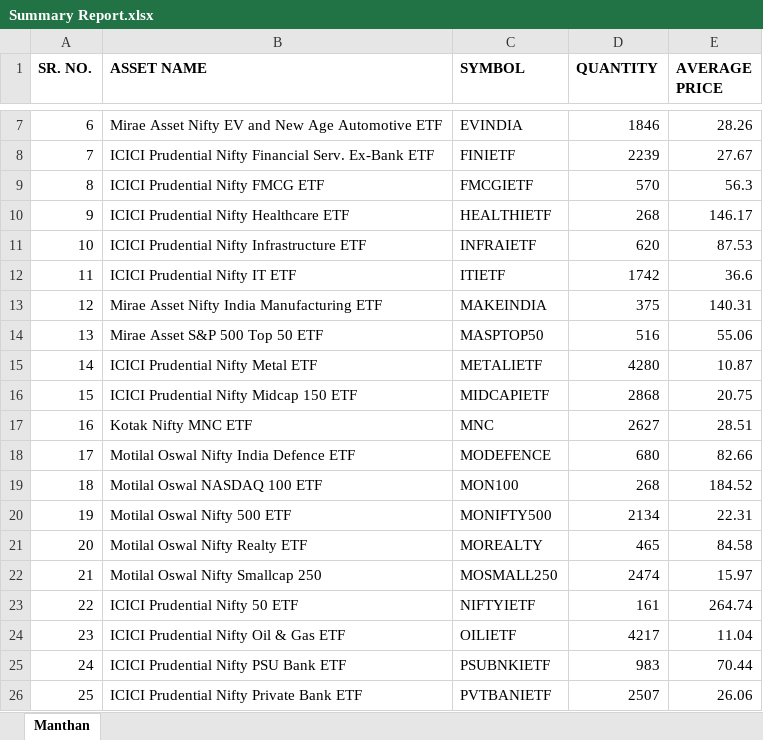
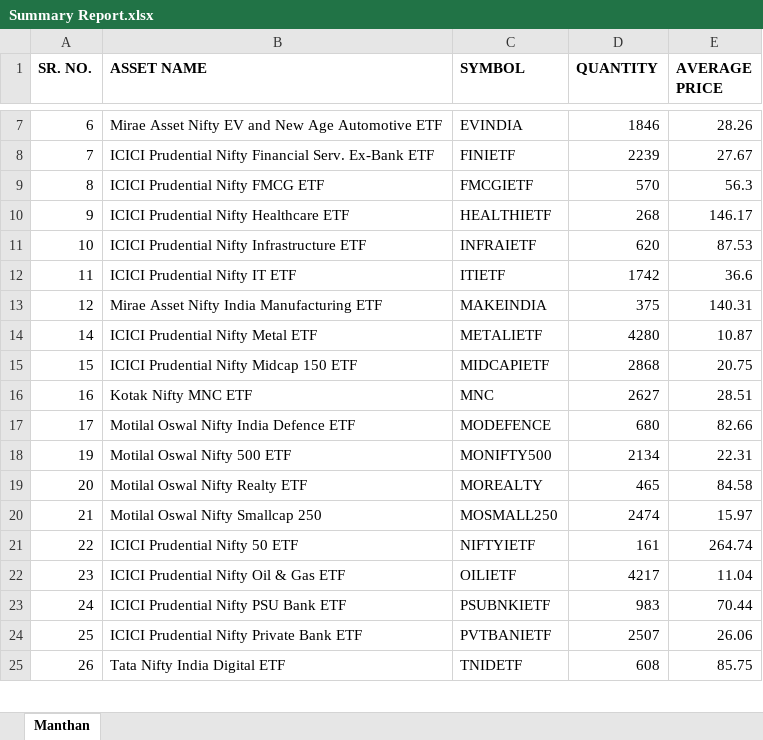
Before and after one commit to thebullishvalue/Swing, an Excel workbook: Summary Report.xlsx, sheet Manthan, drawn as a sheet; only a part is shown, gaps mark what is left out; the shorter side is filled out with more unchanged rows; values as stored, in another font and other column widths than the file's, no borders; the diff names each change by its address in the sheet, - before the commit and + after, or states it on an @@ line.

Commit message:
Add files via upload

```diff
--- a/Summary Report.xlsx (sheet Manthan)
+++ b/Summary Report.xlsx (sheet Manthan)
-row 14: 13 | Mirae Asset S&P 500 Top 50 ETF | MASPTOP50 | 516 | 55.06
-row 19: 18 | Motilal Oswal NASDAQ 100 ETF | MON100 | 268 | 184.52
```
